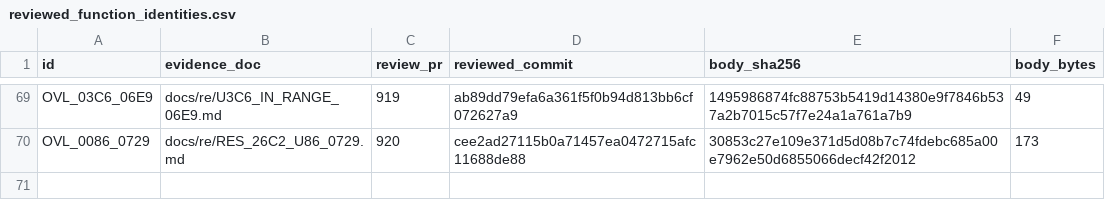
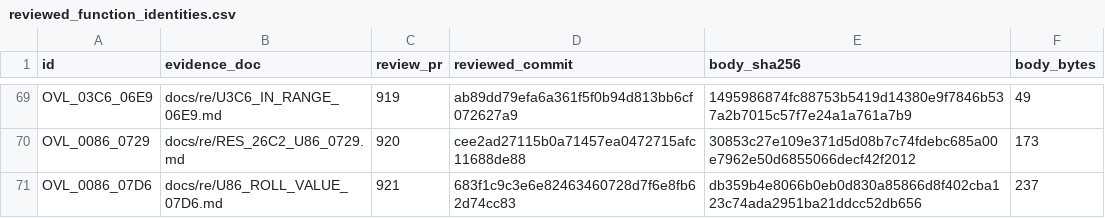
Before and after one commit to huntergdavis/poolrad-decomp, a CSV file: docs/re/reviewed_function_identities.csv, drawn as a sheet; only a part is shown, gaps mark what is left out; the diff names each change by its address in the sheet, - before the commit and + after, or states it on an @@ line.

Commit message:
Accept U86 +07D6 (PR #921); checkpoint to strict 143 / identities 199
Verifying-lane acceptance at head d4389220: 480 original-byte cases (full
1 MiB RAM + 14 CPU words, 99/99 starts, 14/14 outcomes); 77 MUL-final cases
mask only architecturally undefined SF/PF/AF (DOSBox-X profile, confirmed
unmasked in 45 native MUL-final cases); 120 native cases with no mask, sha
731093ad; focused CTest passes. function_queue_audit validates
byte-for-byte: strict 143 (133 overlay + ten resident), identities 199
(188 + eleven), unknown 610, queue_sha256 59492a86.

```diff
--- a/docs/re/reviewed_function_identities.csv
+++ b/docs/re/reviewed_function_identities.csv
+row 71: OVL_0086_07D6 | docs/re/U86_ROLL_VALUE_07D6.md | 921 | 683f1c9c3e6e82463460728d7f6e8fb62d74cc83 | db359b4e8066b0eb0d830a85866d8f402cba123c74ada2951ba21ddcc52db656 | 237
```
Also changed, not shown: docs/re/overlay_classification.csv, docs/re/strict_full_c_addresses.csv, 4 other files.
